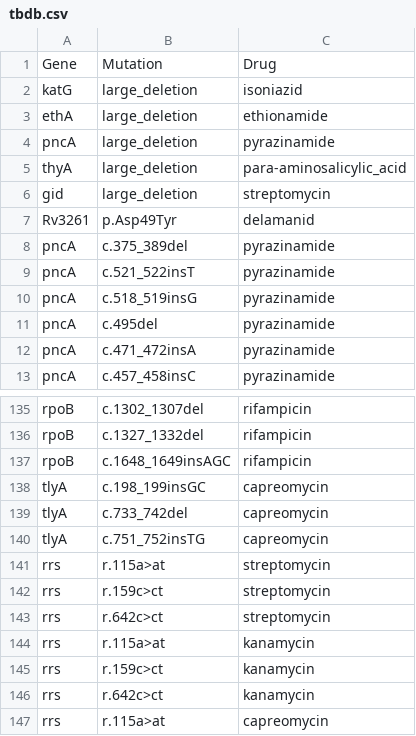
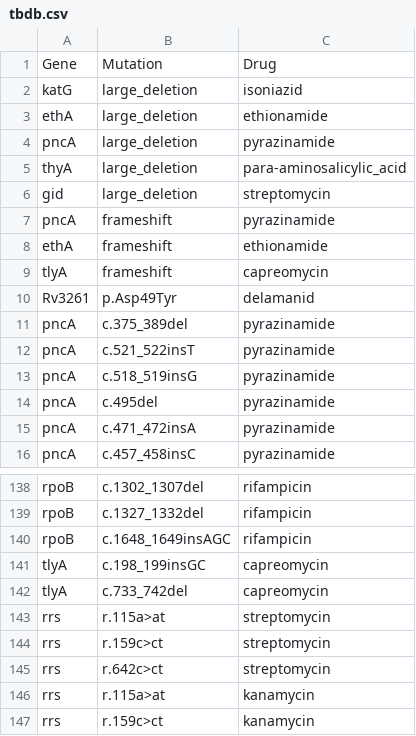
Before and after one commit to jodyphelan/tbdb, a CSV file: tbdb.csv, drawn as a sheet; only a part is shown, gaps mark what is left out; the shorter side is filled out with more unchanged rows; removed rows and columns are numbered as before the commit, all else as after; the diff names each change by its address in the sheet, - before the commit and + after, or states it on an @@ line.

```diff
--- a/tbdb.csv
+++ b/tbdb.csv
+row 7: pncA | frameshift | pyrazinamide
+row 8: ethA | frameshift | ethionamide
+row 9: tlyA | frameshift | capreomycin
-row 140: tlyA | c.751_752insTG | capreomycin
```
Also changed, not shown: 1 other file.
